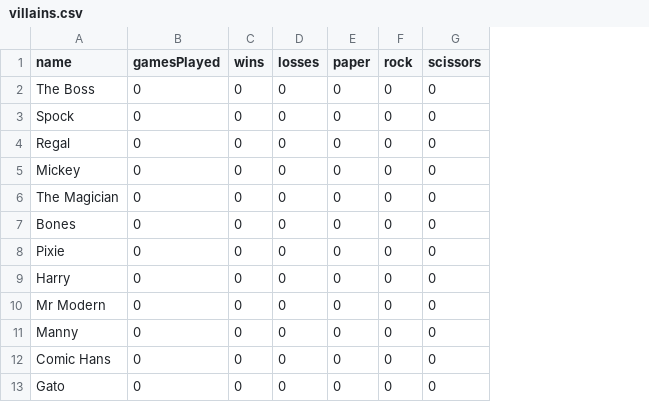
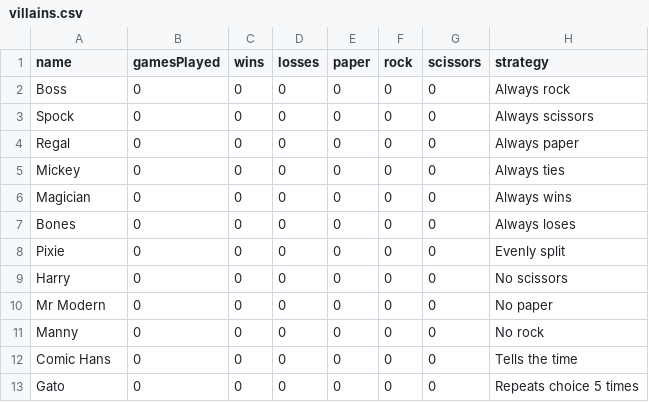
Before and after one commit to rifatislam19/prs-showdown, a CSV file: data/villains.csv, drawn as a sheet; the diff names each change by its address in the sheet, - before the commit and + after, or states it on an @@ line.

Commit message:
get game results working

```diff
--- a/data/villains.csv
+++ b/data/villains.csv
+column H (strategy), rows 2-13: Always rock | Always scissors | Always paper | Always ties | Always wins | Always loses | Evenly split | No scissors | No paper | No rock | Tells the time | Repeats choice 5 times
-A2 (name): The Boss
+A2 (name): Boss
-A6 (name): The Magician
+A6 (name): Magician
```
Also changed, not shown: 11 other files.
